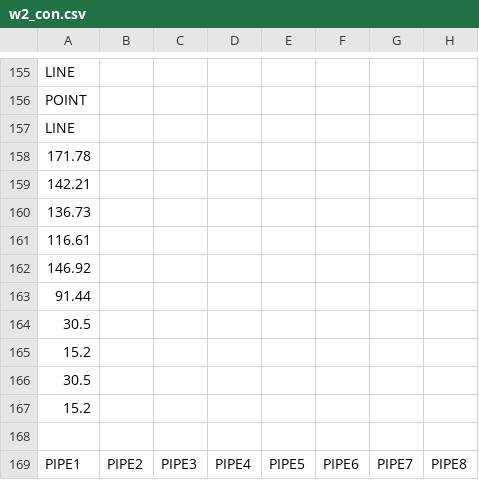
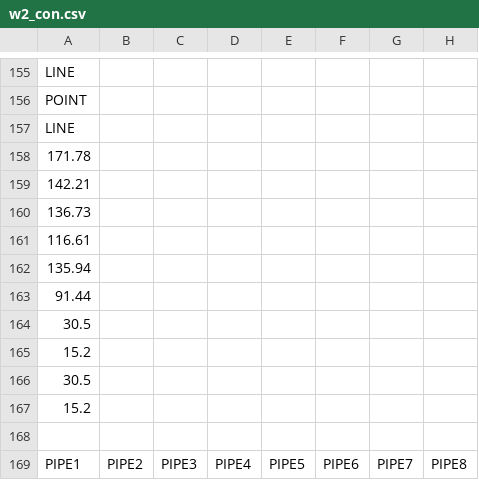
Before and after one commit to steelhead-dev/millerton_reservoir, a CSV file: model/w2_con.csv, drawn as a sheet; only a part is shown, gaps mark what is left out; the diff names each change by its address in the sheet, - before the commit and + after, or states it on an @@ line.

```diff
--- a/model/w2_con.csv
+++ b/model/w2_con.csv
-A162: 146.92
+A162: 135.94
```
Also changed, not shown: model/historic_data/TCD_flow_files/2024/2024_TCD_Flow7.csv, 1 other file.
